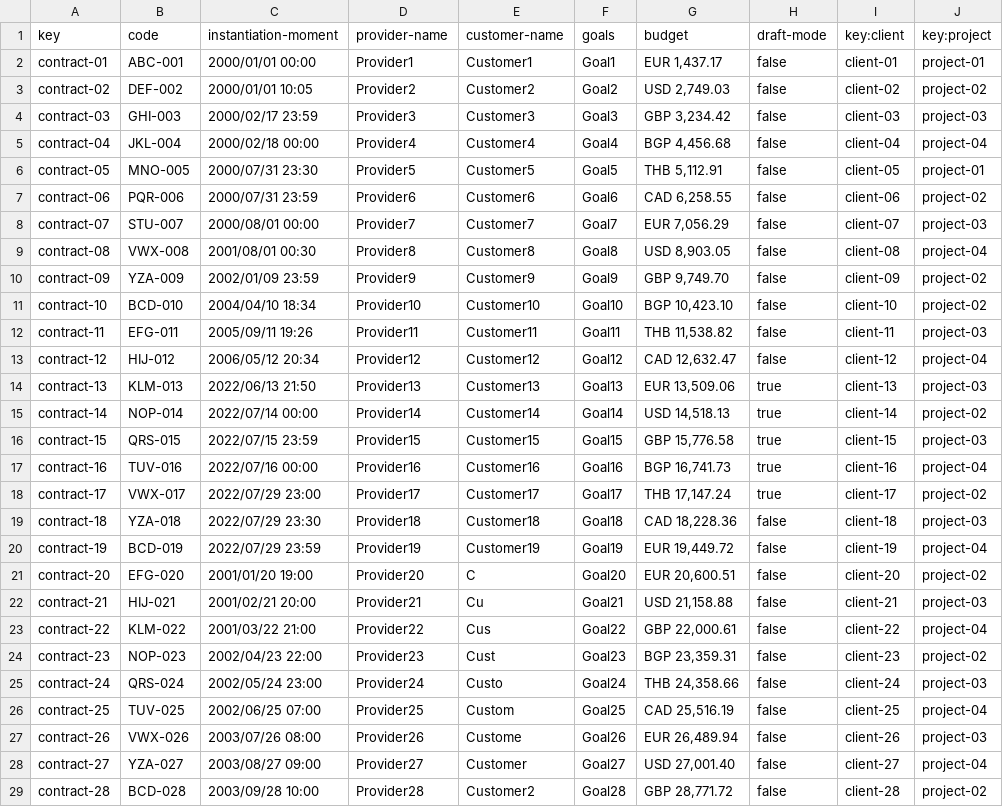
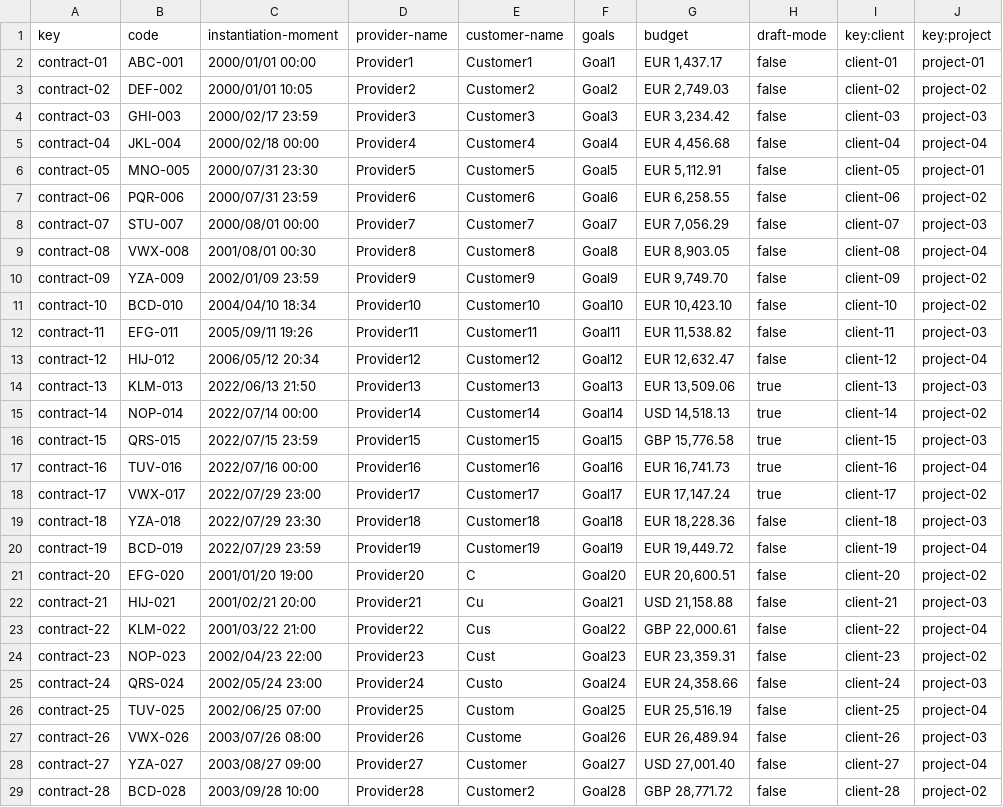
Before and after one commit to pabalcber/C3.039-Acme-SF, a CSV file: src/main/webapp/WEB-INF/resources/sample-data/contract.csv, drawn as a sheet; only a part is shown; the diff covers the shown part only.

Commit message:
Implemented complete client dashboard, change in some data and updated umls

```diff
--- a/src/main/webapp/WEB-INF/resources/sample-data/contract.csv
+++ b/src/main/webapp/WEB-INF/resources/sample-data/contract.csv
@@ -2,13 +2,13 @@ key,code,instantiation-moment,provider-name,customer-name,goals,budget,draft-mod
 contract-01,ABC-001,2000/01/01 00:00,Provider1,Customer1,Goal1,"EUR 1,437.17",false,client-01,project-01
-contract-02,DEF-002,2000/01/01 10:05,Provider2,Customer2,Goal2,"USD 2,749.03",false,client-02,project-02
-contract-03,GHI-003,2000/02/17 23:59,Provider3,Customer3,Goal3,"GBP 3,234.42",false,client-03,project-03
-contract-04,JKL-004,2000/02/18 00:00,Provider4,Customer4,Goal4,"BGP 4,456.68",false,client-04,project-04
-contract-05,MNO-005,2000/07/31 23:30,Provider5,Customer5,Goal5,"THB 5,112.91",false,client-05,project-01
-contract-06,PQR-006,2000/07/31 23:59,Provider6,Customer6,Goal6,"CAD 6,258.55",false,client-06,project-02
+contract-02,DEF-002,2000/01/01 10:05,Provider2,Customer2,Goal2,"EUR 2,749.03",false,client-02,project-02
+contract-03,GHI-003,2000/02/17 23:59,Provider3,Customer3,Goal3,"EUR 3,234.42",false,client-03,project-03
+contract-04,JKL-004,2000/02/18 00:00,Provider4,Customer4,Goal4,"EUR 4,456.68",false,client-04,project-04
+contract-05,MNO-005,2000/07/31 23:30,Provider5,Customer5,Goal5,"EUR 5,112.91",false,client-05,project-01
+contract-06,PQR-006,2000/07/31 23:59,Provider6,Customer6,Goal6,"EUR 6,258.55",false,client-06,project-02
 contract-07,STU-007,2000/08/01 00:00,Provider7,Customer7,Goal7,"EUR 7,056.29",false,client-07,project-03
-contract-08,VWX-008,2001/08/01 00:30,Provider8,Customer8,Goal8,"USD 8,903.05",false,client-08,project-04
-contract-09,YZA-009,2002/01/09 23:59,Provider9,Customer9,Goal9,"GBP 9,749.70",false,client-09,project-02
-contract-10,BCD-010,2004/04/10 18:34,Provider10,Customer10,Goal10,"BGP 10,423.10",false,client-10,project-02
-contract-11,EFG-011,2005/09/11 19:26,Provider11,Customer11,Goal11,"THB 11,538.82",false,client-11,project-03
-contract-12,HIJ-012,2006/05/12 20:34,Provider12,Customer12,Goal12,"CAD 12,632.47",false,client-12,project-04
+contract-08,VWX-008,2001/08/01 00:30,Provider8,Customer8,Goal8,"EUR 8,903.05",false,client-08,project-04
+contract-09,YZA-009,2002/01/09 23:59,Provider9,Customer9,Goal9,"EUR 9,749.70",false,client-09,project-02
+contract-10,BCD-010,2004/04/10 18:34,Provider10,Customer10,Goal10,"EUR 10,423.10",false,client-10,project-02
+contract-11,EFG-011,2005/09/11 19:26,Provider11,Customer11,Goal11,"EUR 11,538.82",false,client-11,project-03
+contract-12,HIJ-012,2006/05/12 20:34,Provider12,Customer12,Goal12,"EUR 12,632.47",false,client-12,project-04
 contract-13,KLM-013,2022/06/13 21:50,Provider13,Customer13,Goal13,"EUR 13,509.06",true,client-13,project-03
@@ -16,5 +16,5 @@ contract-14,NOP-014,2022/07/14 00:00,Provider14,Customer14,Goal14,"USD 14,518.13
 contract-15,QRS-015,2022/07/15 23:59,Provider15,Customer15,Goal15,"GBP 15,776.58",true,client-15,project-03
-contract-16,TUV-016,2022/07/16 00:00,Provider16,Customer16,Goal16,"BGP 16,741.73",true,client-16,project-04
-contract-17,VWX-017,2022/07/29 23:00,Provider17,Customer17,Goal17,"THB 17,147.24",true,client-17,project-02
-contract-18,YZA-018,2022/07/29 23:30,Provider18,Customer18,Goal18,"CAD 18,228.36",false,client-18,project-03
+contract-16,TUV-016,2022/07/16 00:00,Provider16,Customer16,Goal16,"EUR 16,741.73",true,client-16,project-04
+contract-17,VWX-017,2022/07/29 23:00,Provider17,Customer17,Goal17,"EUR 17,147.24",true,client-17,project-02
+contract-18,YZA-018,2022/07/29 23:30,Provider18,Customer18,Goal18,"EUR 18,228.36",false,client-18,project-03
 contract-19,BCD-019,2022/07/29 23:59,Provider19,Customer19,Goal19,"EUR 19,449.72",false,client-19,project-04
@@ -23,5 +23,5 @@ contract-21,HIJ-021,2001/02/21 20:00,Provider21,Cu,Goal21,"USD 21,158.88",false,
 contract-22,KLM-022,2001/03/22 21:00,Provider22,Cus,Goal22,"GBP 22,000.61",false,client-22,project-04
-contract-23,NOP-023,2002/04/23 22:00,Provider23,Cust,Goal23,"BGP 23,359.31",false,client-23,project-02
-contract-24,QRS-024,2002/05/24 23:00,Provider24,Custo,Goal24,"THB 24,358.66",false,client-24,project-03
-contract-25,TUV-025,2002/06/25 07:00,Provider25,Custom,Goal25,"CAD 25,516.19",false,client-25,project-04
+contract-23,NOP-023,2002/04/23 22:00,Provider23,Cust,Goal23,"EUR 23,359.31",false,client-23,project-02
+contract-24,QRS-024,2002/05/24 23:00,Provider24,Custo,Goal24,"EUR 24,358.66",false,client-24,project-03
+contract-25,TUV-025,2002/06/25 07:00,Provider25,Custom,Goal25,"EUR 25,516.19",false,client-25,project-04
 contract-26,VWX-026,2003/07/26 08:00,Provider26,Custome,Goal26,"EUR 26,489.94",false,client-26,project-03
```
Also changed, not shown: 24 edited cells elsewhere in this file, src/main/webapp/WEB-INF/resources/sample-data/progress-log.csv, 11 other files.
